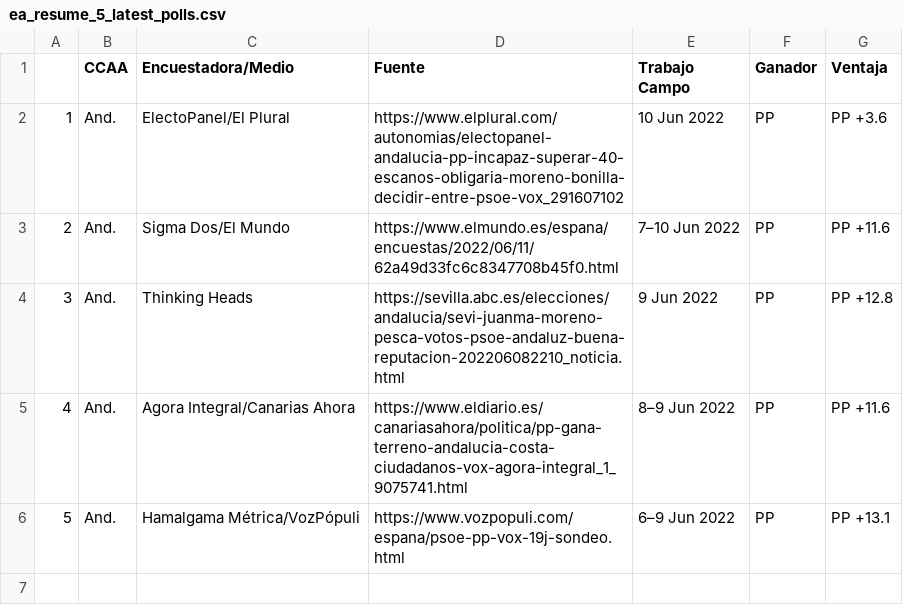
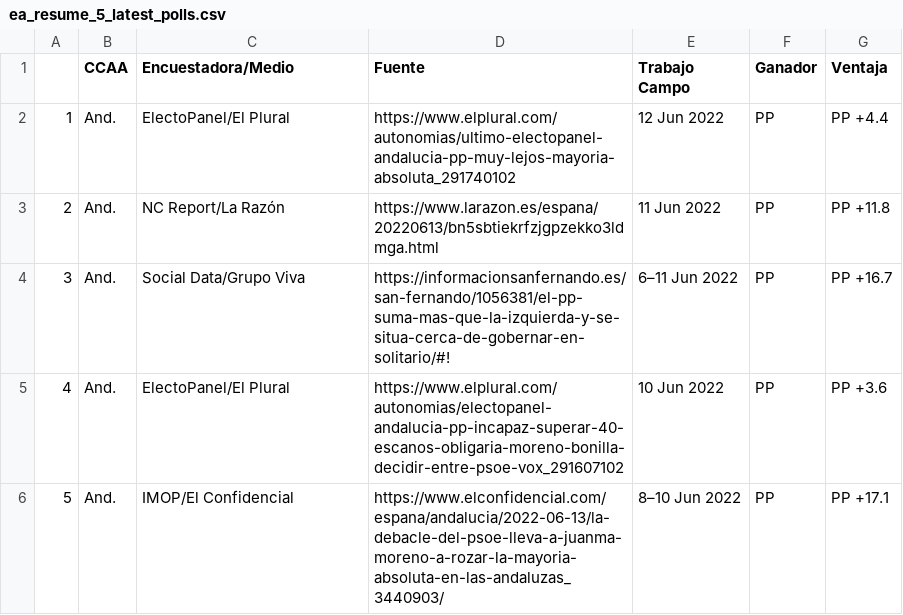
Before and after one commit to endikasatu/encuestas_esp, a CSV file: data/ea_resume_5_latest_polls.csv, drawn as a sheet.

```diff
--- a/data/ea_resume_5_latest_polls.csv
+++ b/data/ea_resume_5_latest_polls.csv
@@ -1,6 +1,6 @@
 "","CCAA","Encuestadora/Medio","Fuente","Trabajo Campo","Ganador","Ventaja"
-"1","And.","ElectoPanel/El Plural","https://www.elplural.com/autonomias/electopanel-andalucia-pp-incapaz-superar-40-escanos-obligaria-moreno-bonilla-decidir-entre-psoe-vox_291607102","10 Jun 2022","PP","PP +3.6"
-"2","And.","Sigma Dos/El Mundo","https://www.elmundo.es/espana/encuestas/2022/06/11/62a49d33fc6c8347708b45f0.html","7–10 Jun 2022","PP","PP +11.6"
-"3","And.","Thinking Heads","https://sevilla.abc.es/elecciones/andalucia/sevi-juanma-moreno-pesca-votos-psoe-andaluz-buena-reputacion-202206082210_noticia.html","9 Jun 2022","PP","PP +12.8"
-"4","And.","Agora Integral/Canarias Ahora","https://www.eldiario.es/canariasahora/politica/pp-gana-terreno-andalucia-costa-ciudadanos-vox-agora-integral_1_9075741.html","8–9 Jun 2022","PP","PP +11.6"
-"5","And.","Hamalgama Métrica/VozPópuli","https://www.vozpopuli.com/espana/psoe-pp-vox-19j-sondeo.html","6–9 Jun 2022","PP","PP +13.1"
+"1","And.","ElectoPanel/El Plural","https://www.elplural.com/autonomias/ultimo-electopanel-andalucia-pp-muy-lejos-mayoria-absoluta_291740102","12 Jun 2022","PP","PP +4.4"
+"2","And.","NC Report/La Razón","https://www.larazon.es/espana/20220613/bn5sbtiekrfzjgpzekko3ldmga.html","11 Jun 2022","PP","PP +11.8"
+"3","And.","Social Data/Grupo Viva","https://informacionsanfernando.es/san-fernando/1056381/el-pp-suma-mas-que-la-izquierda-y-se-situa-cerca-de-gobernar-en-solitario/#!","6–11 Jun 2022","PP","PP +16.7"
+"4","And.","ElectoPanel/El Plural","https://www.elplural.com/autonomias/electopanel-andalucia-pp-incapaz-superar-40-escanos-obligaria-moreno-bonilla-decidir-entre-psoe-vox_291607102","10 Jun 2022","PP","PP +3.6"
+"5","And.","IMOP/El Confidencial","https://www.elconfidencial.com/espana/andalucia/2022-06-13/la-debacle-del-psoe-lleva-a-juanma-moreno-a-rozar-la-mayoria-absoluta-en-las-andaluzas_3440903/","8–10 Jun 2022","PP","PP +17.1"
```
Also changed, not shown: data/spain_latest_polls.csv, 3 other files.
